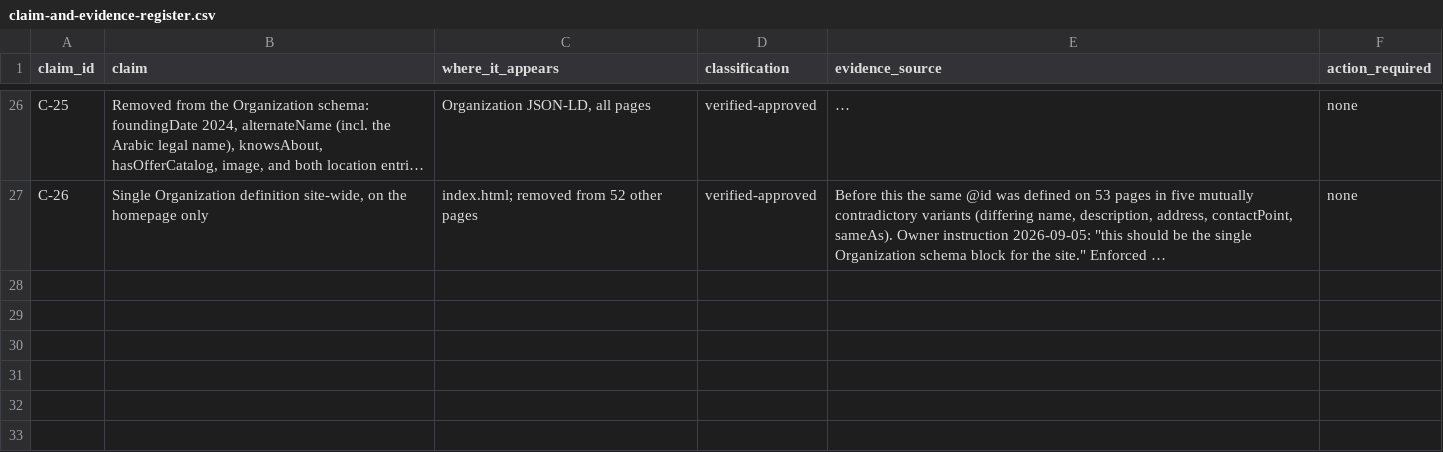
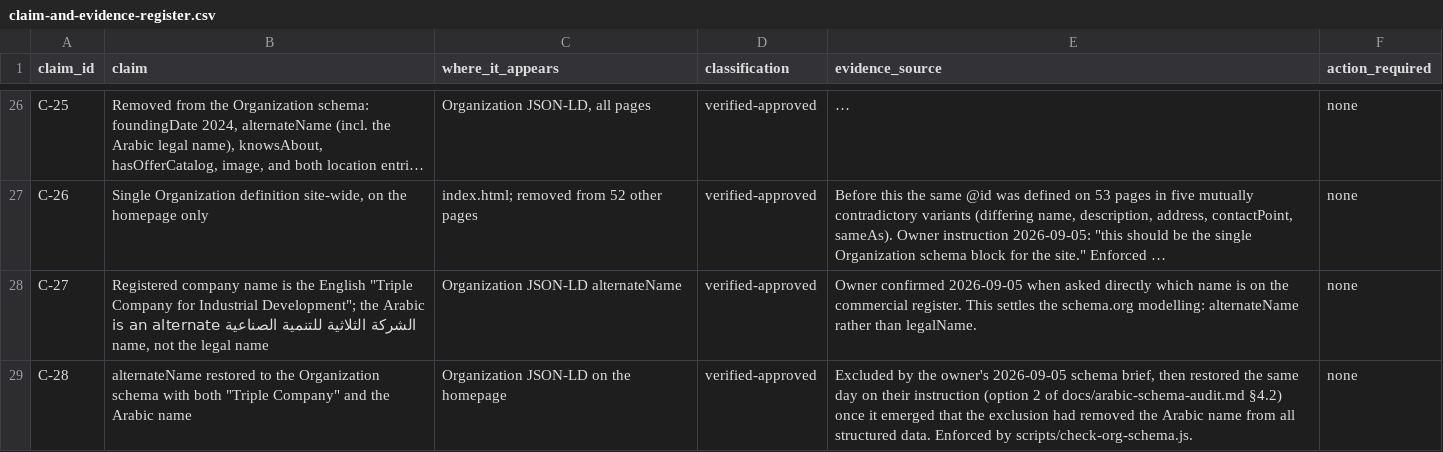
Before and after one commit to Mohamed00076/olivesegypt-site, a CSV file: docs/claim-and-evidence-register.csv, drawn as a sheet; only a part is shown, gaps mark what is left out; long unchanged cells end in …; the diff names each change by its address in the sheet, - before the commit and + after, or states it on an @@ line.

```diff
--- a/docs/claim-and-evidence-register.csv
+++ b/docs/claim-and-evidence-register.csv
+row 28: C-27 | Registered company name is the English "Triple Company for Industrial Development"; the Arabic الشركة الثلاثية للتنمية الصناعية is an alternate name, not the legal name | Organization JSON-LD alternateName | verified-approved | Owner confirmed 2026-09-05 when asked directly which name is on the commercial register. This settles the schema.org modelling: alternateName rather than legalName. | none
+row 29: C-28 | alternateName restored to the Organization schema with both "Triple Company" and the Arabic name | Organization JSON-LD on the homepage | verified-approved | Excluded by the owner's 2026-09-05 schema brief, then restored the same day on their instruction (option 2 of docs/arabic-schema-audit.md §4.2) once it emerged that the exclusion had removed the Arabic name from all structured data. Enforced by scripts/check-org-schema.js. | none
```
Also changed, not shown: 10 other files.
